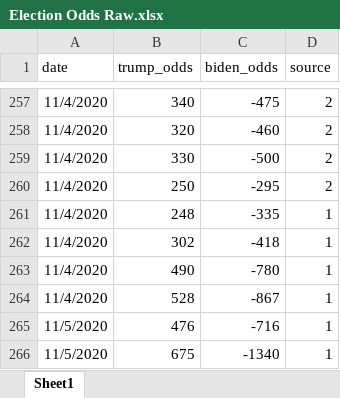
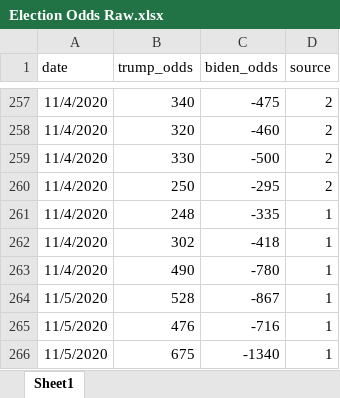
Before and after one commit to adgramigna/2020-Election-Odds-Tracker, an Excel workbook: Election Odds Raw.xlsx, sheet Sheet1, drawn as a sheet; only a part is shown, gaps mark what is left out; values as stored, in another font and other column widths than the file's, no borders; the diff names each change by its address in the sheet, - before the commit and + after, or states it on an @@ line.

Commit message:
Adding times for election odds and update readme

```diff
--- a/Election Odds Raw.xlsx (sheet Sheet1)
+++ b/Election Odds Raw.xlsx (sheet Sheet1)
-A264 (date): 11/4/2020
+A264 (date): 11/5/2020
```
Also changed, not shown: 3 other files.
